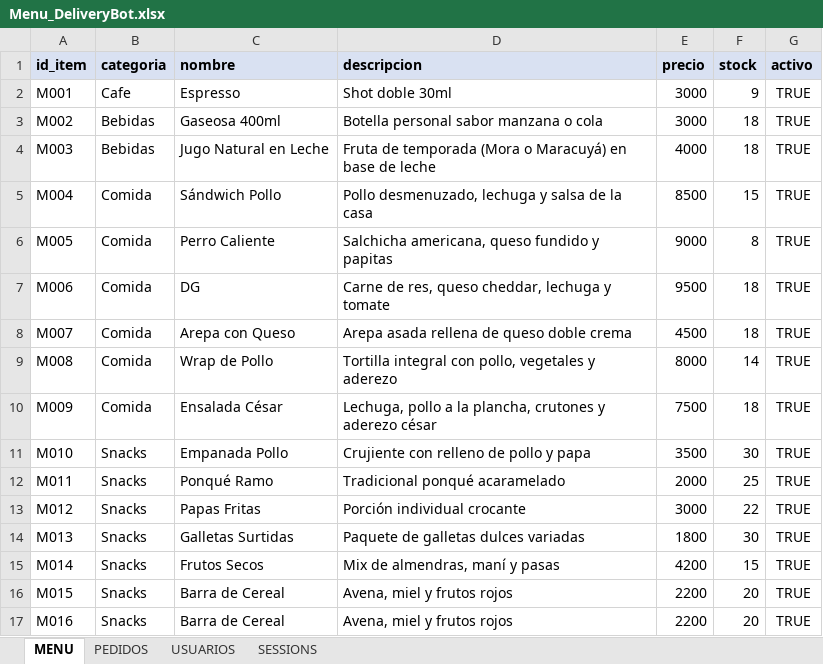
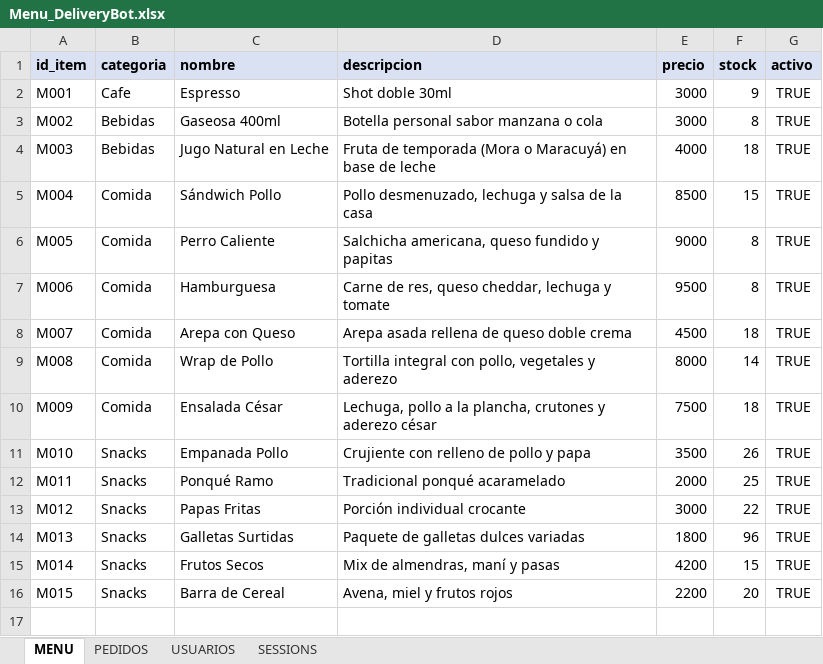
Before and after one commit to Dafcgg/DeliveryBot, an Excel workbook: Menu_DeliveryBot.xlsx, sheet MENU, drawn as a sheet; values as stored, in another font and other column widths than the file's, no borders; charts and pictures not drawn; the diff names each change by its address in the sheet, - before the commit and + after, or states it on an @@ line.

Commit message:
DeliveryBot

```diff
--- a/Menu_DeliveryBot.xlsx (sheet MENU)
+++ b/Menu_DeliveryBot.xlsx (sheet MENU)
-F3 (stock): 18
+F3 (stock): 8
-C7 (nombre): DG
+C7 (nombre): Hamburguesa
-F7 (stock): 18
+F7 (stock): 8
-F11 (stock): 30
+F11 (stock): 26
-F14 (stock): 30
+F14 (stock): 96
-row 17: M016 | Snacks | Barra de Cereal | Avena, miel y frutos rojos | 2200 | 20 | TRUE
```
Also changed, not shown: sheet USUARIOS, sheet SESSIONS, formulas that keep their value, 1 other file.
